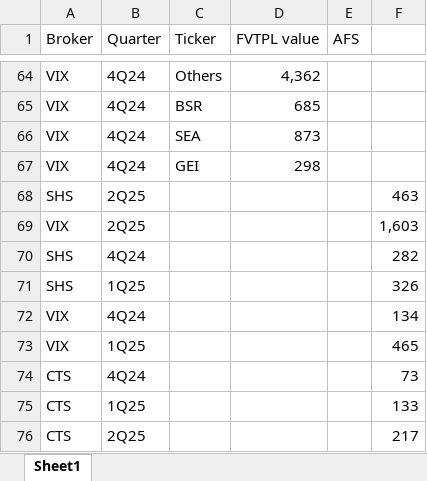
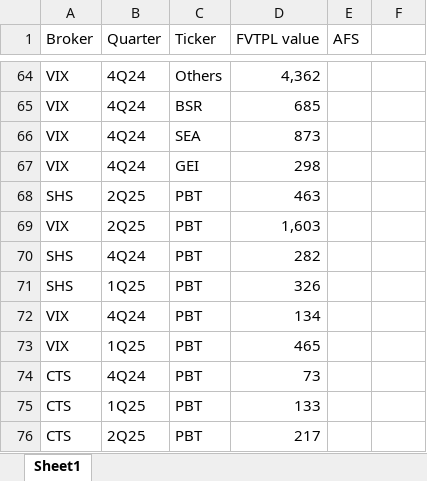
Before and after one commit to ThaoDien232/Project-broker, an Excel workbook: Prop book.xlsx, sheet Sheet1, drawn as a sheet; only a part is shown, gaps mark what is left out; values as stored, in another font and other column widths than the file's, no borders; the diff names each change by its address in the sheet, - before the commit and + after, or states it on an @@ line.

Commit message:
Add files via upload

```diff
--- a/Prop book.xlsx (sheet Sheet1)
+++ b/Prop book.xlsx (sheet Sheet1)
-C68:C76 (Ticker): (empty)
+C68:C76 (Ticker): PBT
-D68 (FVTPL value): (empty)
+D68 (FVTPL value): 463
-F68: 463
+F68: (empty)
-D69 (FVTPL value): (empty)
+D69 (FVTPL value): 1,603
-F69: 1,603
+F69: (empty)
-D70 (FVTPL value): (empty)
+D70 (FVTPL value): 282
-F70: 282
+F70: (empty)
-D71 (FVTPL value): (empty)
+D71 (FVTPL value): 326
-F71: 326
+F71: (empty)
-D72 (FVTPL value): (empty)
+D72 (FVTPL value): 134
-F72: 134
+F72: (empty)
-D73 (FVTPL value): (empty)
+D73 (FVTPL value): 465
-F73: 465
+F73: (empty)
-D74 (FVTPL value): (empty)
+D74 (FVTPL value): 73
-F74: 73
+F74: (empty)
-D75 (FVTPL value): (empty)
+D75 (FVTPL value): 133
-F75: 133
+F75: (empty)
-D76 (FVTPL value): (empty)
+D76 (FVTPL value): 217
-F76: 217
+F76: (empty)
```
